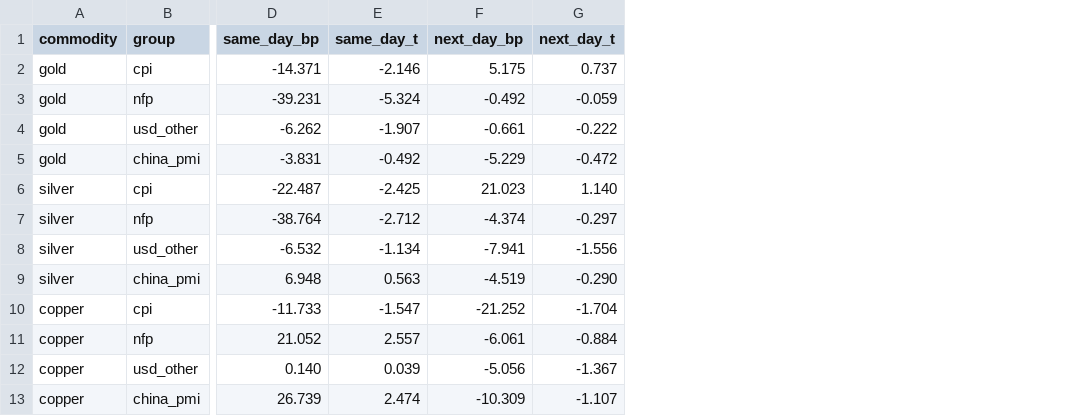
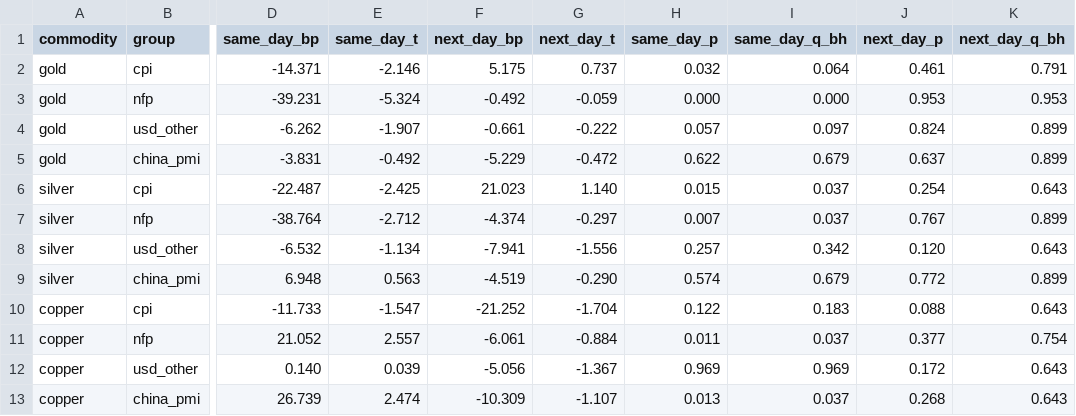
Before and after one commit to QBKFD/COMMODITIES-FORECAST-NN, a CSV file: output/results/event_study.csv, drawn as a sheet; only a part is shown, gaps mark what is left out; the diff names each change by its address in the sheet, - before the commit and + after, or states it on an @@ line.

```diff
--- a/output/results/event_study.csv
+++ b/output/results/event_study.csv
+column H (same_day_p), rows 2-13: 0.032 | 0.000 | 0.057 | 0.622 | 0.015 | 0.007 | 0.257 | 0.574 | 0.122 | 0.011 | 0.969 | 0.013
+column I (same_day_q_bh), rows 2-13: 0.064 | 0.000 | 0.097 | 0.679 | 0.037 | 0.037 | 0.342 | 0.679 | 0.183 | 0.037 | 0.969 | 0.037
+column J (next_day_p), rows 2-13: 0.461 | 0.953 | 0.824 | 0.637 | 0.254 | 0.767 | 0.120 | 0.772 | 0.088 | 0.377 | 0.172 | 0.268
+column K (next_day_q_bh), rows 2-13: 0.791 | 0.953 | 0.899 | 0.899 | 0.643 | 0.899 | 0.643 | 0.899 | 0.643 | 0.754 | 0.643 | 0.643
```
Also changed, not shown: 3 other files.
